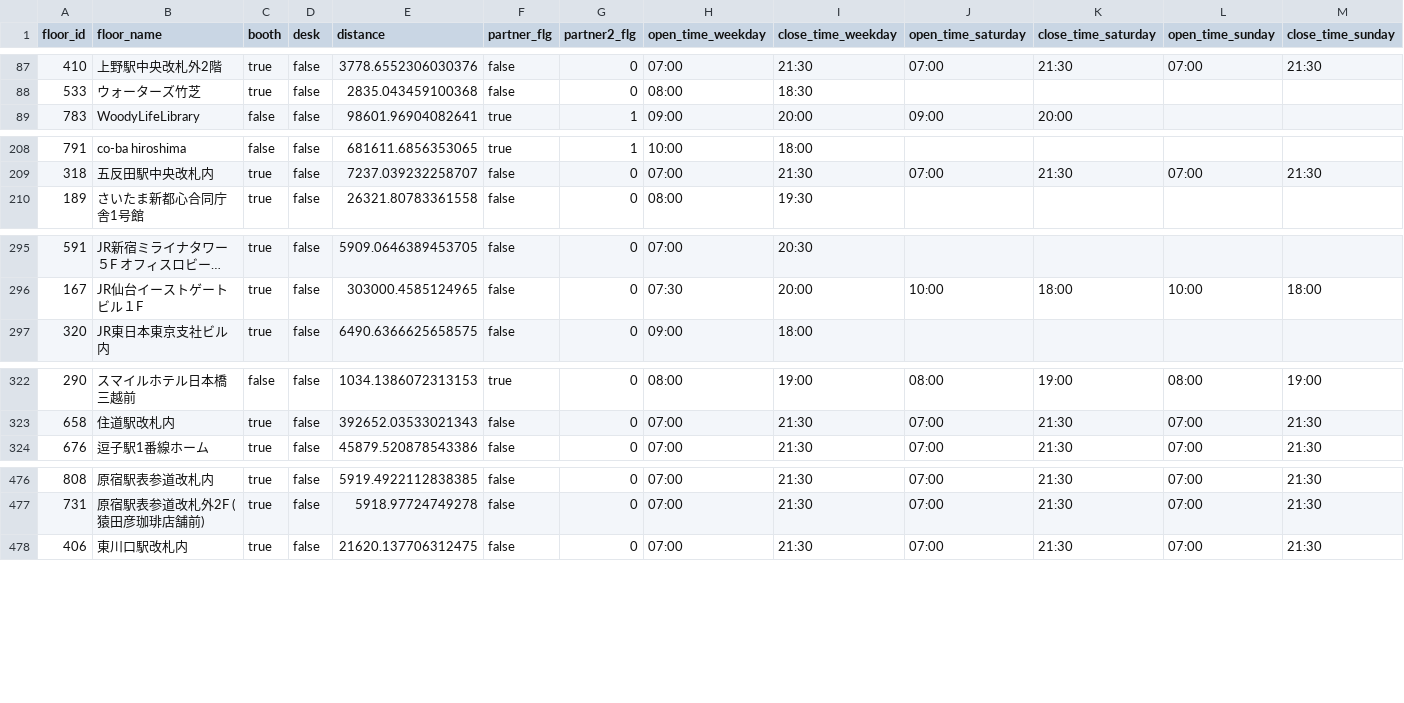
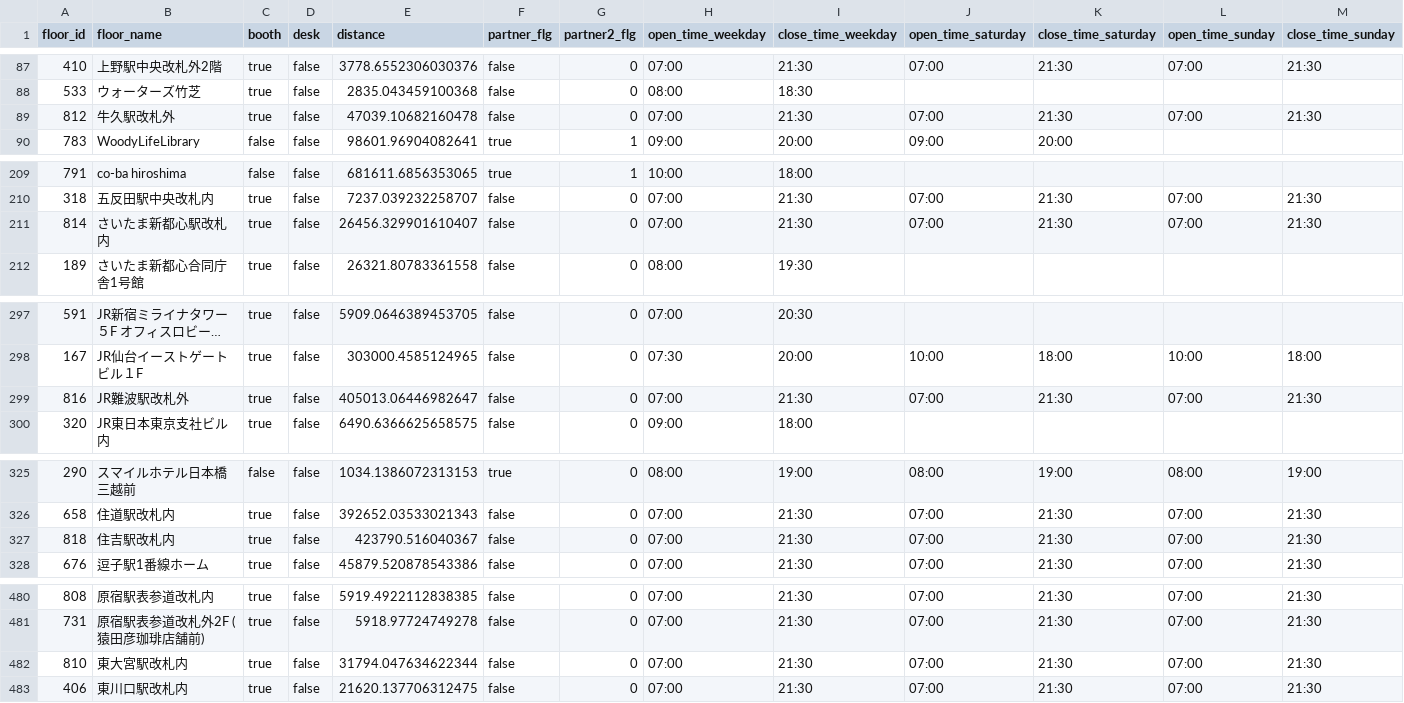
Before and after one commit to code4fukui/workbox, a CSV file: workbox-stationwork.csv, drawn as a sheet; only a part is shown, gaps mark what is left out; long unchanged cells end in …; rows hold the shown columns only; the diff covers the shown part only; the diff names each change by its address in the sheet, - before the commit and + after, or states it on an @@ line.

Commit message:
update data

```diff
--- a/workbox-stationwork.csv
+++ b/workbox-stationwork.csv
+row 89: 812 | 牛久駅改札外 | true | false | 47039.10682160478 | false | 0 | 07:00 | 21:30 | 07:00 | 21:30 | 07:00 | 21:30
+row 211: 814 | さいたま新都心駅改札内 | true | false | 26456.329901610407 | false | 0 | 07:00 | 21:30 | 07:00 | 21:30 | 07:00 | 21:30
+row 299: 816 | JR難波駅改札外 | true | false | 405013.06446982647 | false | 0 | 07:00 | 21:30 | 07:00 | 21:30 | 07:00 | 21:30
+row 327: 818 | 住吉駅改札内 | true | false | 423790.516040367 | false | 0 | 07:00 | 21:30 | 07:00 | 21:30 | 07:00 | 21:30
+row 482: 810 | 東大宮駅改札内 | true | false | 31794.047634622344 | false | 0 | 07:00 | 21:30 | 07:00 | 21:30 | 07:00 | 21:30
```
Also changed, not shown: 2 edited cells elsewhere in this file, workbox-telecube.csv, 2 other files.
